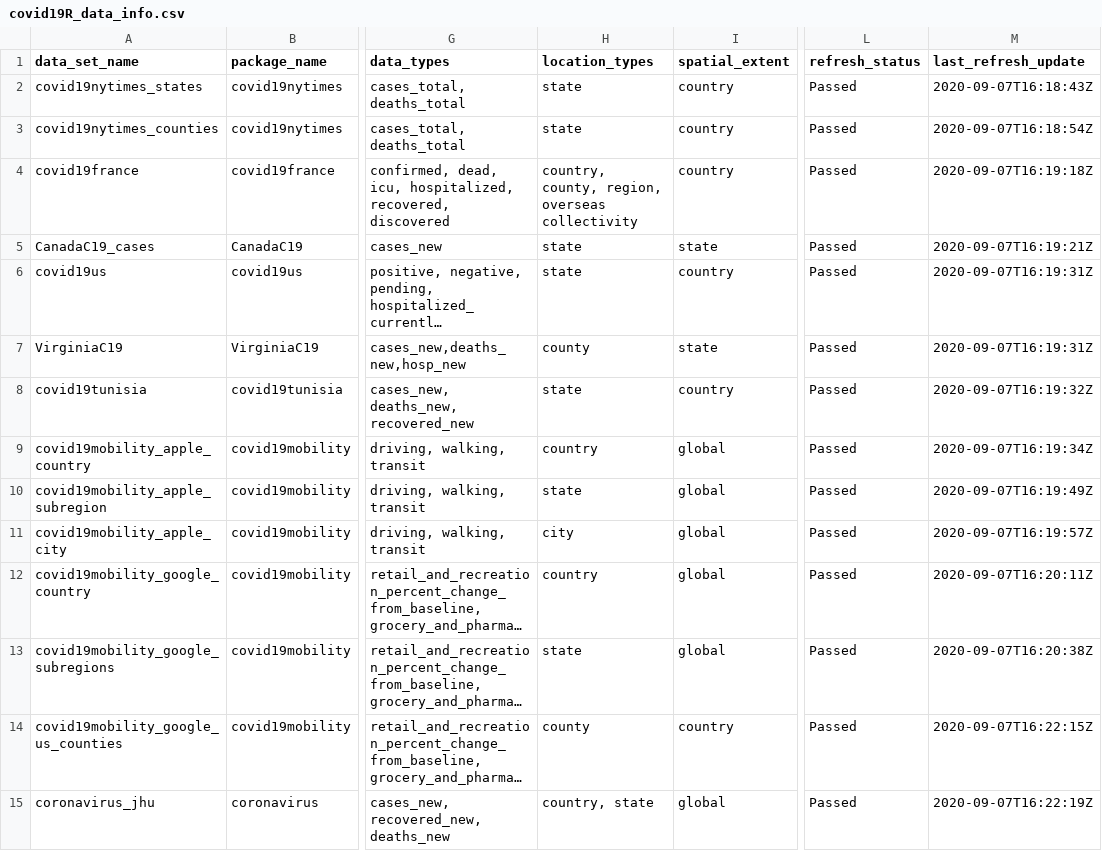
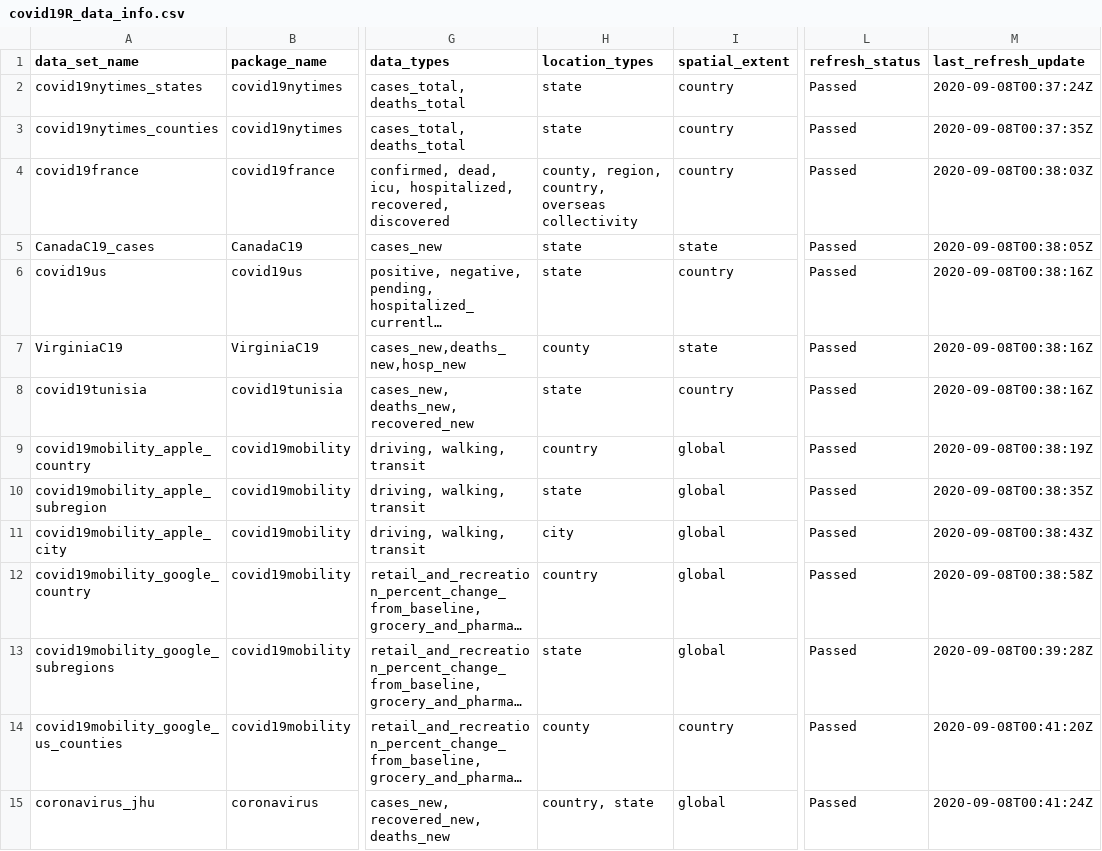
Before and after one commit to Covid19R/covid19Rdata, a CSV file: data-raw/covid19R_data_info.csv, drawn as a sheet; only a part is shown, gaps mark what is left out; long unchanged cells end in …; the diff names each change by its address in the sheet, - before the commit and + after, or states it on an @@ line.

```diff
--- a/data-raw/covid19R_data_info.csv
+++ b/data-raw/covid19R_data_info.csv
-M2 (last_refresh_update): 2020-09-07T16:18:43Z
+M2 (last_refresh_update): 2020-09-08T00:37:24Z
-M3 (last_refresh_update): 2020-09-07T16:18:54Z
+M3 (last_refresh_update): 2020-09-08T00:37:35Z
-H4 (location_types): country, county, region, overseas collectivity
+H4 (location_types): county, region, country, overseas collectivity
-M4 (last_refresh_update): 2020-09-07T16:19:18Z
+M4 (last_refresh_update): 2020-09-08T00:38:03Z
-M5 (last_refresh_update): 2020-09-07T16:19:21Z
+M5 (last_refresh_update): 2020-09-08T00:38:05Z
-M6:M7 (last_refresh_update): 2020-09-07T16:19:31Z
+M6:M7 (last_refresh_update): 2020-09-08T00:38:16Z
-M8 (last_refresh_update): 2020-09-07T16:19:32Z
+M8 (last_refresh_update): 2020-09-08T00:38:16Z
-M9 (last_refresh_update): 2020-09-07T16:19:34Z
+M9 (last_refresh_update): 2020-09-08T00:38:19Z
-M10 (last_refresh_update): 2020-09-07T16:19:49Z
+M10 (last_refresh_update): 2020-09-08T00:38:35Z
-M11 (last_refresh_update): 2020-09-07T16:19:57Z
+M11 (last_refresh_update): 2020-09-08T00:38:43Z
-M12 (last_refresh_update): 2020-09-07T16:20:11Z
+M12 (last_refresh_update): 2020-09-08T00:38:58Z
-M13 (last_refresh_update): 2020-09-07T16:20:38Z
+M13 (last_refresh_update): 2020-09-08T00:39:28Z
-M14 (last_refresh_update): 2020-09-07T16:22:15Z
+M14 (last_refresh_update): 2020-09-08T00:41:20Z
-M15 (last_refresh_update): 2020-09-07T16:22:19Z
+M15 (last_refresh_update): 2020-09-08T00:41:24Z
```
Also changed, not shown: 9 other files.
